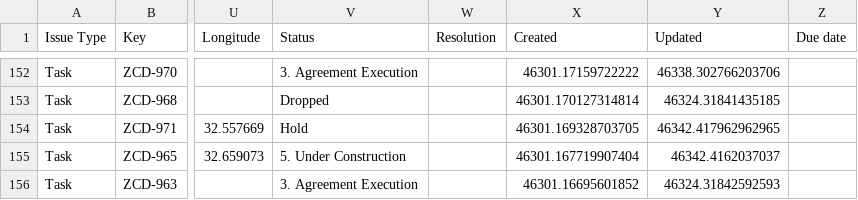
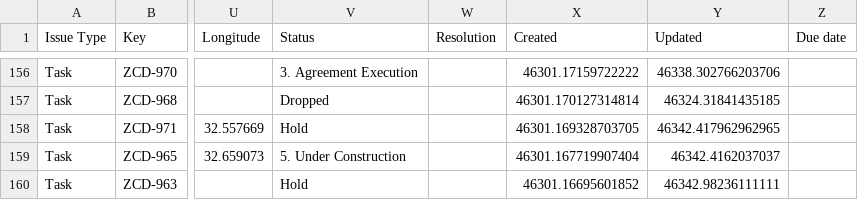
Before and after one commit to keithkinuthiakamauzeno/Network-Overview-Dashboard, a CSV file: data/pipeline.csv, drawn as a sheet; only a part is shown, gaps mark what is left out; addresses are those after the commit; the diff covers the shown part only; the diff names each change by its address in the sheet, - before the commit and + after, or states it on an @@ line.

```diff
--- a/data/pipeline.csv
+++ b/data/pipeline.csv
-V160 (Status): 3. Agreement Execution
+V160 (Status): Hold
-Y160 (Updated): 46324.31842592593
+Y160 (Updated): 46342.98236111111
```
Also changed, not shown: 4 added rows and 67 edited cells elsewhere in this file.
